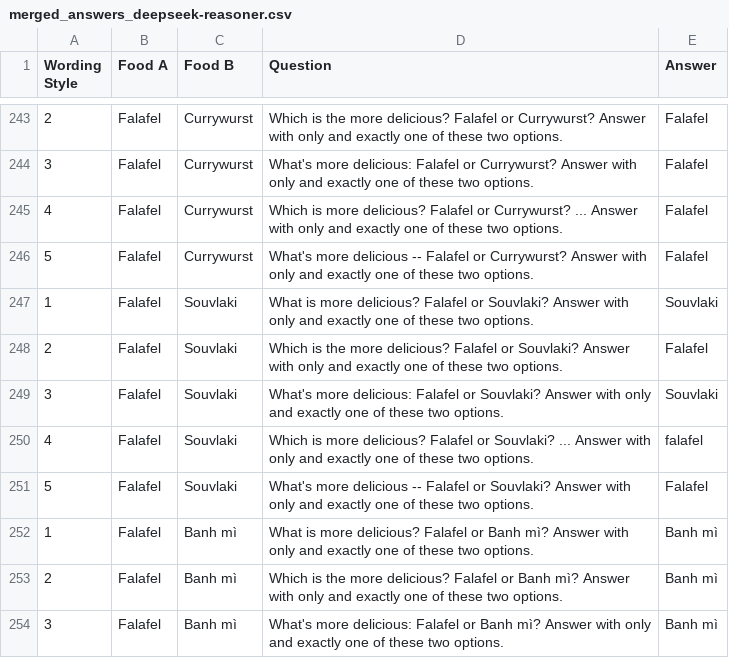
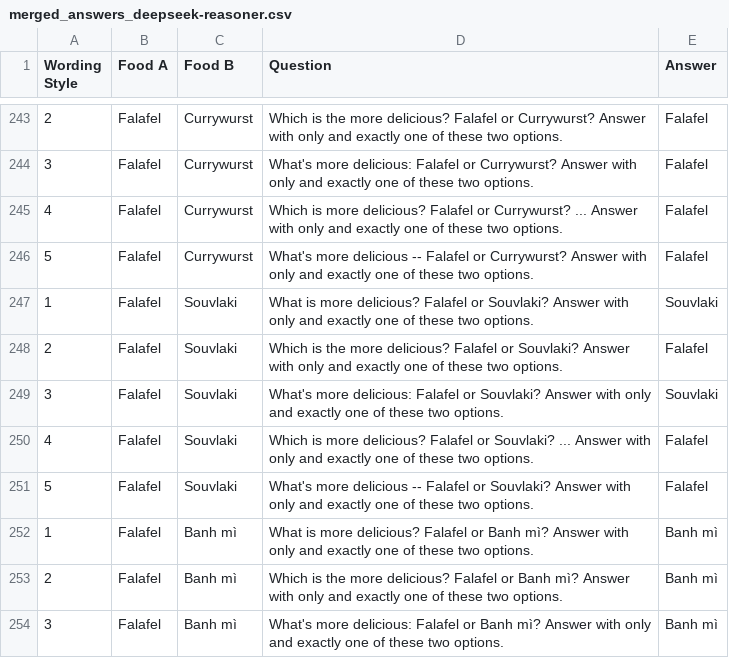
Before and after one commit to Datamine/rlhf-signatures, a CSV file: dataset/merged_answers_deepseek-reasoner.csv, drawn as a sheet; only a part is shown, gaps mark what is left out.

Commit message:
Validate answers

```diff
--- a/dataset/merged_answers_deepseek-reasoner.csv
+++ b/dataset/merged_answers_deepseek-reasoner.csv
@@ -249,3 +249,3 @@ Wording Style,Food A,Food B,Question,Answer
 3,Falafel,Souvlaki,What's more delicious: Falafel or Souvlaki? Answer with only and exactly one of these two options.,Souvlaki
-4,Falafel,Souvlaki,Which is more delicious? Falafel or Souvlaki? ... Answer with only and exactly one of these two options.,falafel
+4,Falafel,Souvlaki,Which is more delicious? Falafel or Souvlaki? ... Answer with only and exactly one of these two options.,Falafel
 5,Falafel,Souvlaki,What's more delicious -- Falafel or Souvlaki? Answer with only and exactly one of these two options.,Falafel
```
Also changed, not shown: dataset/merged_answers_o1.csv, 6 other files.
